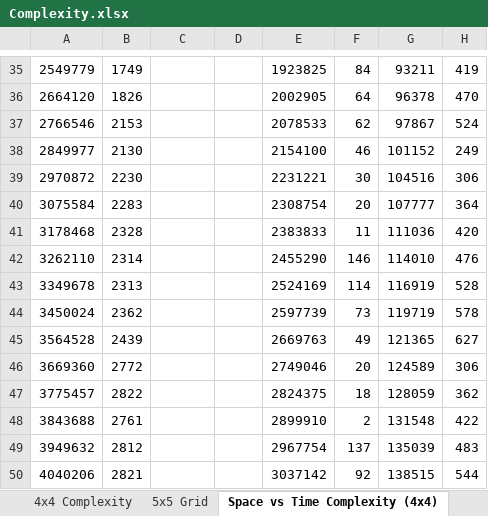
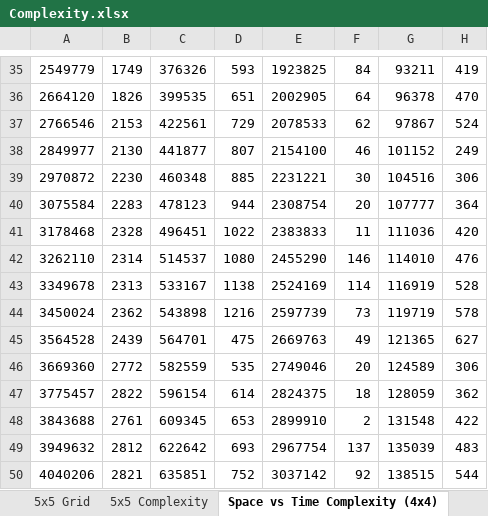
Before and after one commit to huwcbjones/COMP2208, an Excel workbook: Complexity.xlsx, sheet Space vs Time Complexity (4x4), drawn as a sheet; only a part is shown, gaps mark what is left out; values as stored, in another font and other column widths than the file's, no borders; conditional formats not drawn; the diff covers the shown part only; the diff names each change by its address in the sheet, - before the commit and + after, or states it on an @@ line.

```diff
--- a/Complexity.xlsx (sheet Space vs Time Complexity (4x4))
+++ b/Complexity.xlsx (sheet Space vs Time Complexity (4x4))
+sheet tab: 5x5 Complexity
-C35: (empty)
+C35: 376326
-D35: (empty)
+D35: 593
-C36: (empty)
+C36: 399535
-D36: (empty)
+D36: 651
-C37: (empty)
+C37: 422561
-D37: (empty)
+D37: 729
-C38: (empty)
+C38: 441877
-D38: (empty)
+D38: 807
-C39: (empty)
+C39: 460348
-D39: (empty)
+D39: 885
-C40: (empty)
+C40: 478123
-D40: (empty)
+D40: 944
-C41: (empty)
+C41: 496451
-D41: (empty)
+D41: 1022
-C42: (empty)
+C42: 514537
-D42: (empty)
+D42: 1080
-C43: (empty)
+C43: 533167
-D43: (empty)
+D43: 1138
-C44: (empty)
+C44: 543898
-D44: (empty)
+D44: 1216
-C45: (empty)
+C45: 564701
-D45: (empty)
+D45: 475
-C46: (empty)
+C46: 582559
-D46: (empty)
+D46: 535
-C47: (empty)
+C47: 596154
-D47: (empty)
+D47: 614
-C48: (empty)
+C48: 609345
-D48: (empty)
+D48: 653
-C49: (empty)
+C49: 622642
-D49: (empty)
+D49: 693
-C50: (empty)
+C50: 635851
-D50: (empty)
+D50: 752
```
Also changed, not shown: 344 edited cells elsewhere in this sheet, sheet 5x5 Grid, charts or pictures.
